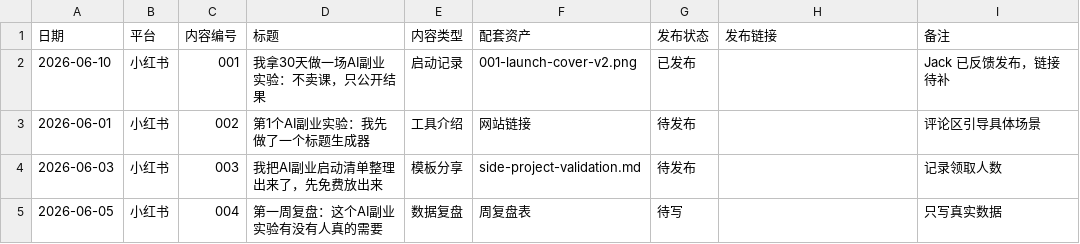
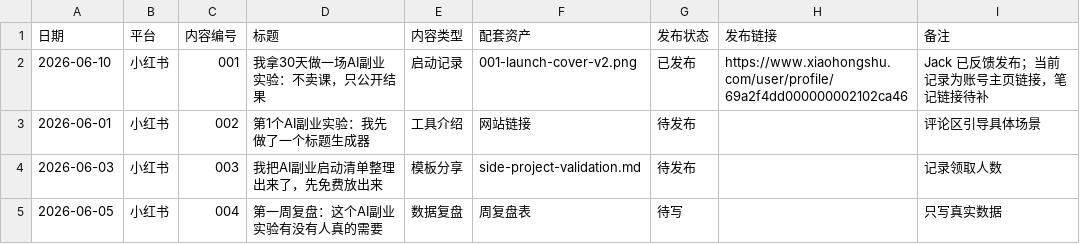
Before and after one commit to shamozhizhou325-creator/ai-side-lab, a CSV file: data/feishu/publish-calendar.csv, drawn as a sheet.

Commit message:
Record Xiaohongshu profile link

```diff
--- a/data/feishu/publish-calendar.csv
+++ b/data/feishu/publish-calendar.csv
@@ -1,3 +1,3 @@
 日期,平台,内容编号,标题,内容类型,配套资产,发布状态,发布链接,备注
-2026-06-10,小红书,001,我拿30天做一场AI副业实验：不卖课，只公开结果,启动记录,001-launch-cover-v2.png,已发布,,Jack 已反馈发布，链接待补
+2026-06-10,小红书,001,我拿30天做一场AI副业实验：不卖课，只公开结果,启动记录,001-launch-cover-v2.png,已发布,https://www.xiaohongshu.com/user/profile/69a2f4dd000000002102ca46,Jack 已反馈发布；当前记录为账号主页链接，笔记链接待补
 2026-06-01,小红书,002,第1个AI副业实验：我先做了一个标题生成器,工具介绍,网站链接,待发布,,评论区引导具体场景
```
Also changed, not shown: 2 other files.
